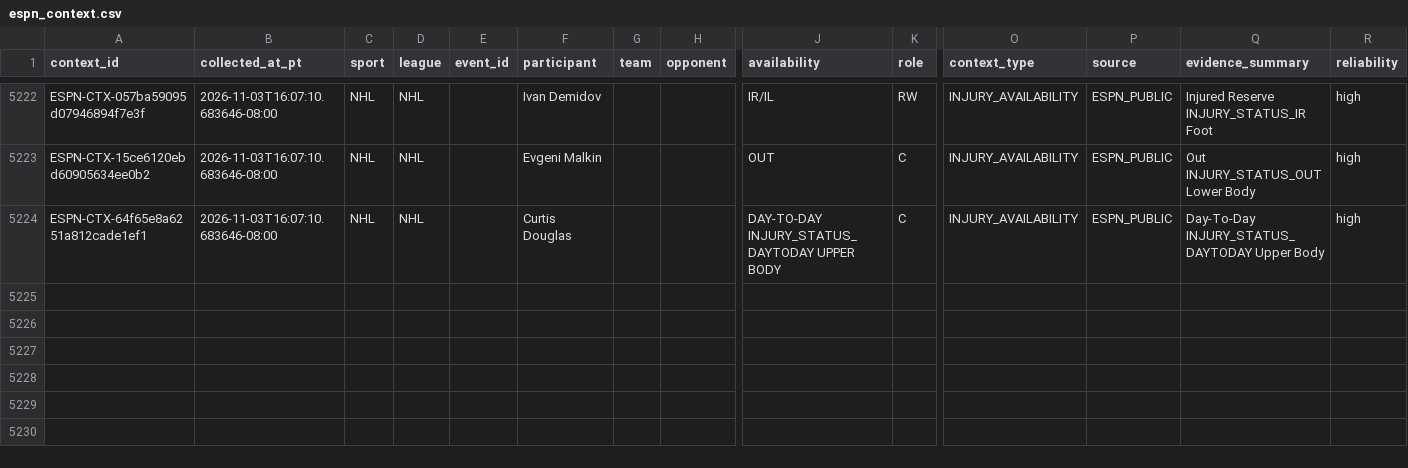
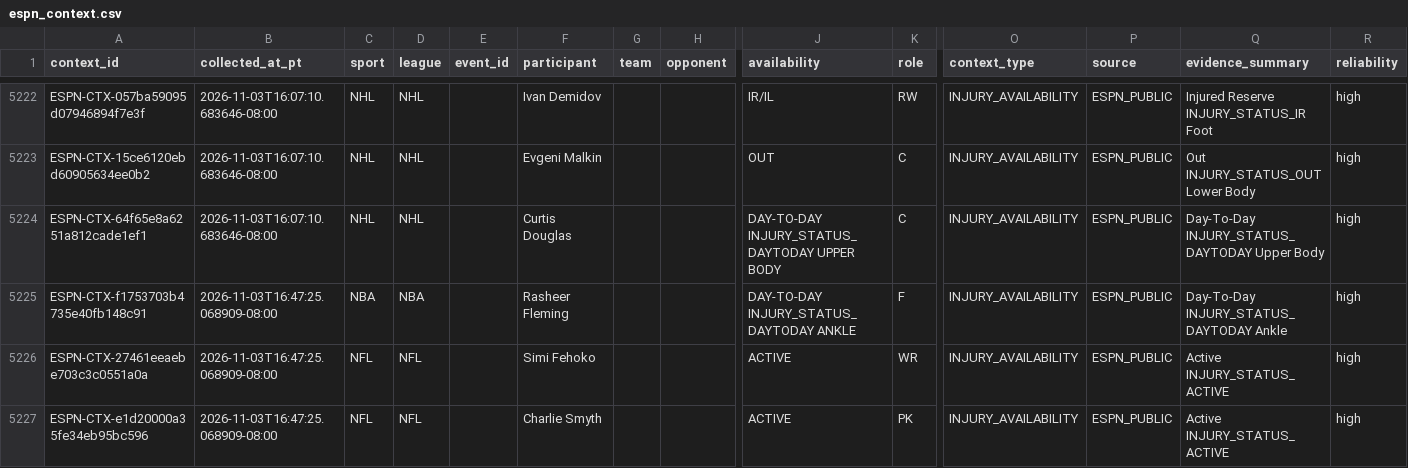
Before and after one commit to JordonNes/JordonNes.github.io, a CSV file: data/espn_context.csv, drawn as a sheet; only a part is shown, gaps mark what is left out; rows hold the shown columns only; the diff names each change by its address in the sheet, - before the commit and + after, or states it on an @@ line.

```diff
--- a/data/espn_context.csv
+++ b/data/espn_context.csv
+row 5225: ESPN-CTX-f1753703b4735e40fb148c91 | 2026-11-03T16:47:25.068909-08:00 | NBA | NBA |  | Rasheer Fleming |  |  | DAY-TO-DAY INJURY_STATUS_DAYTODAY ANKLE | F | INJURY_AVAILABILITY | ESPN_PUBLIC | Day-To-Day INJURY_STATUS_DAYTODAY Ankle | high
+row 5226: ESPN-CTX-27461eeaebe703c3c0551a0a | 2026-11-03T16:47:25.068909-08:00 | NFL | NFL |  | Simi Fehoko |  |  | ACTIVE | WR | INJURY_AVAILABILITY | ESPN_PUBLIC | Active INJURY_STATUS_ACTIVE | high
+row 5227: ESPN-CTX-e1d20000a35fe34eb95bc596 | 2026-11-03T16:47:25.068909-08:00 | NFL | NFL |  | Charlie Smyth |  |  | ACTIVE | PK | INJURY_AVAILABILITY | ESPN_PUBLIC | Active INJURY_STATUS_ACTIVE | high
```
Also changed, not shown: 3 other files.
